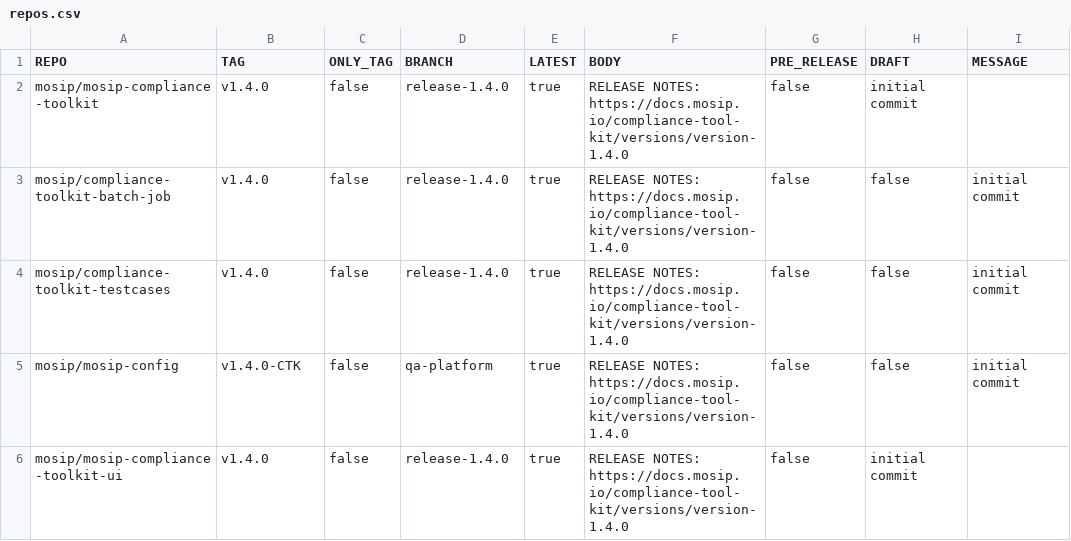
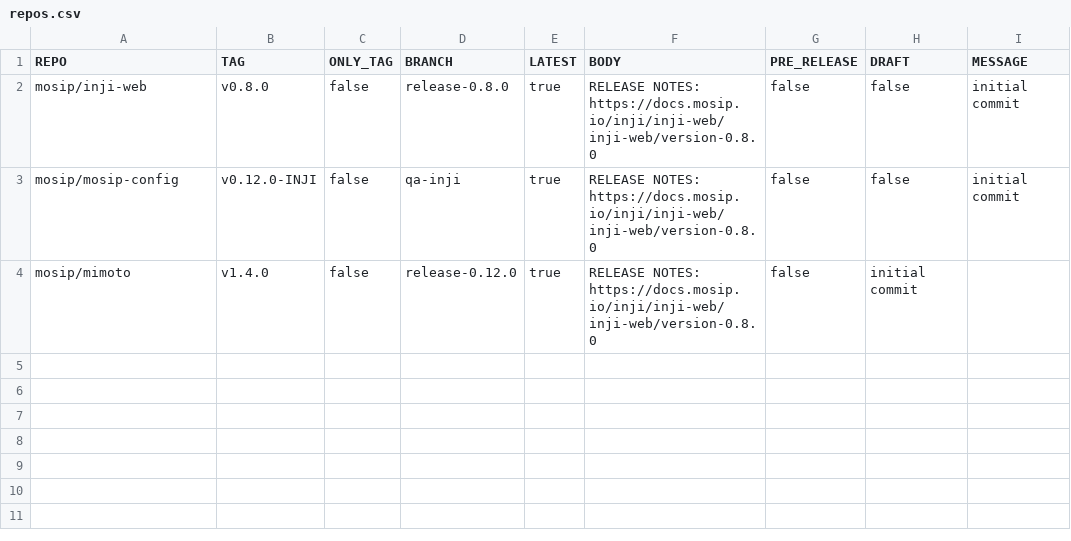
Before and after one commit to mosip/release-script, a CSV file: release/gh_release/repos.csv, drawn as a sheet.

Commit message:
[DSD-5111] inji-web 0.8.0 tag
Signed-off-by: Praful Rakhade <99539100+Prafulrakhade@users.noreply.github.com>

```diff
--- a/release/gh_release/repos.csv
+++ b/release/gh_release/repos.csv
@@ -1,6 +1,4 @@
 REPO,TAG,ONLY_TAG,BRANCH,LATEST,BODY,PRE_RELEASE,DRAFT,MESSAGE
-mosip/mosip-compliance-toolkit,v1.4.0,false,release-1.4.0,true,RELEASE NOTES: https://docs.mosip.io/compliance-tool-kit/versions/version-1.4.0,false,initial commit
-mosip/compliance-toolkit-batch-job,v1.4.0,false,release-1.4.0,true,RELEASE NOTES: https://docs.mosip.io/compliance-tool-kit/versions/version-1.4.0,false,false,initial commit
-mosip/compliance-toolkit-testcases,v1.4.0,false,release-1.4.0,true,RELEASE NOTES: https://docs.mosip.io/compliance-tool-kit/versions/version-1.4.0,false,false,initial commit
-mosip/mosip-config,v1.4.0-CTK,false,qa-platform,true,RELEASE NOTES: https://docs.mosip.io/compliance-tool-kit/versions/version-1.4.0,false,false,initial commit
-mosip/mosip-compliance-toolkit-ui,v1.4.0,false,release-1.4.0,true,RELEASE NOTES: https://docs.mosip.io/compliance-tool-kit/versions/version-1.4.0,false,initial commit
+mosip/inji-web,v0.8.0,false,release-0.8.0,true,RELEASE NOTES: https://docs.mosip.io/inji/inji-web/inji-web/version-0.8.0,false,false,initial commit
+mosip/mosip-config,v0.12.0-INJI,false,qa-inji,true,RELEASE NOTES: https://docs.mosip.io/inji/inji-web/inji-web/version-0.8.0,false,false,initial commit
+mosip/mimoto,v1.4.0,false,release-0.12.0,true,RELEASE NOTES: https://docs.mosip.io/inji/inji-web/inji-web/version-0.8.0,false,initial commit
```
